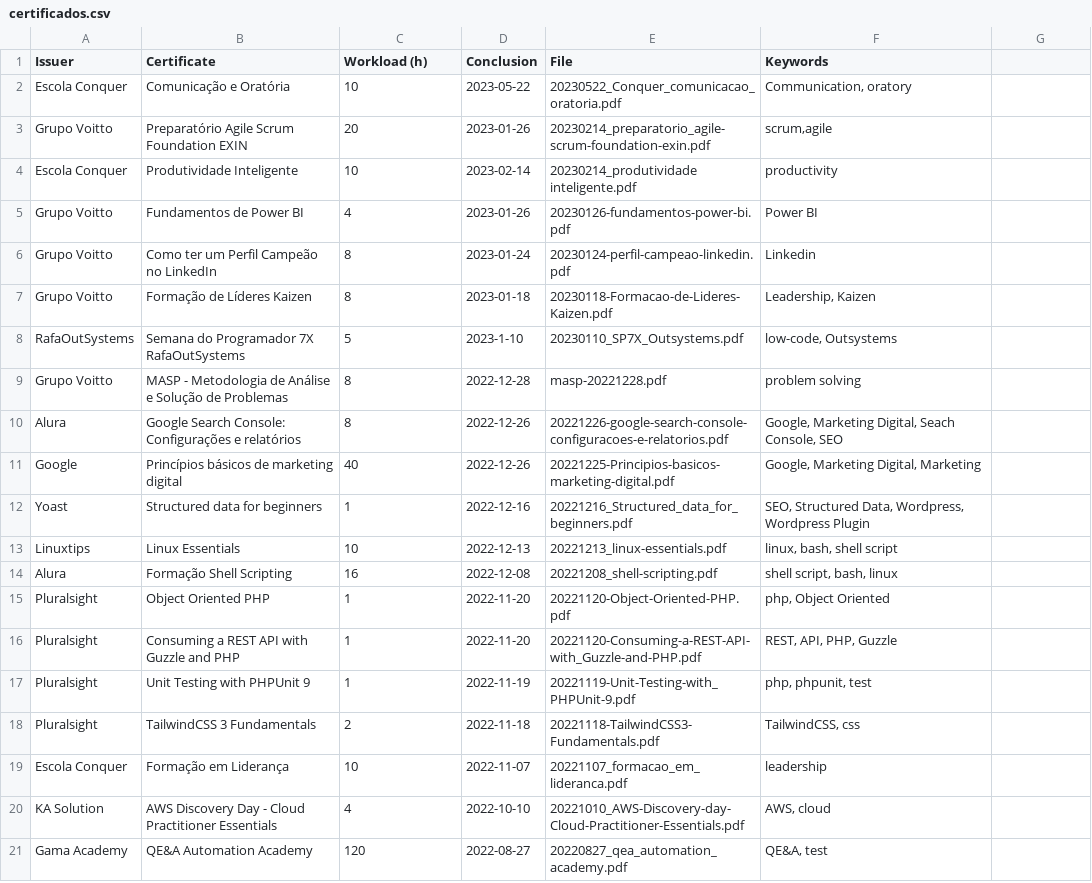
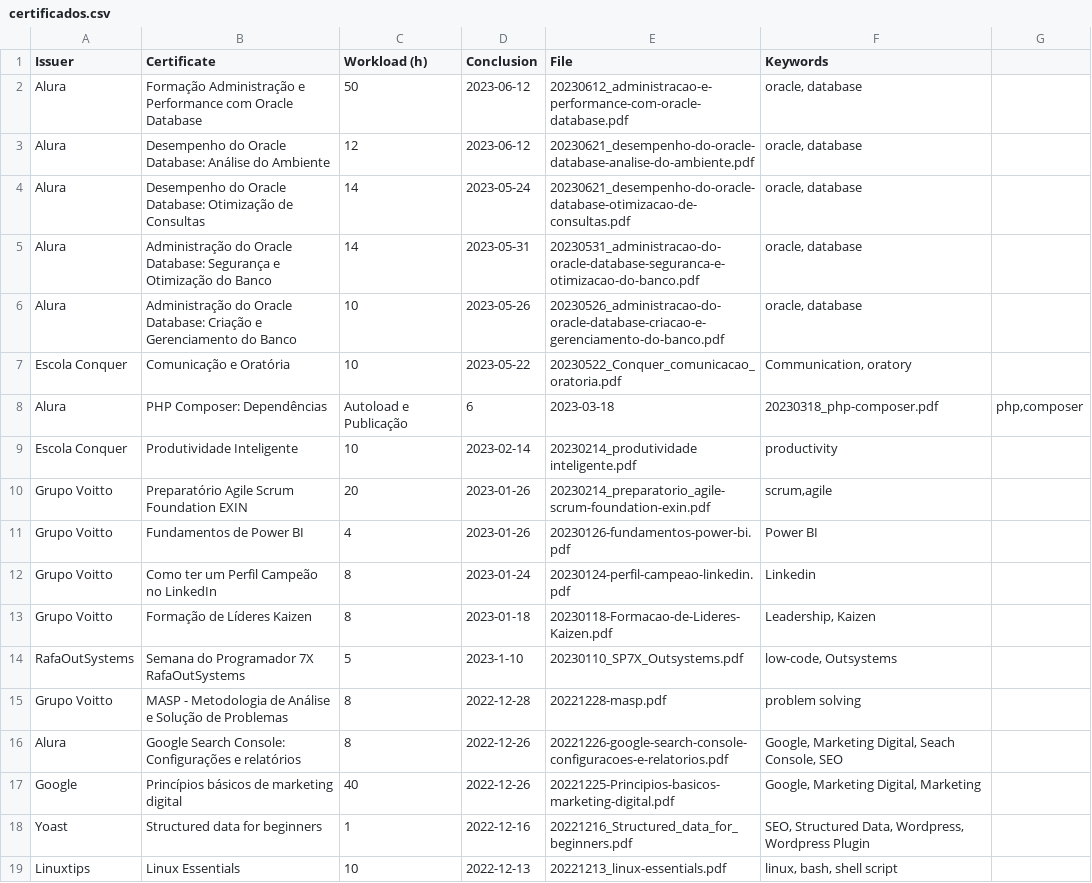
Before and after one commit to georgemaia/certificados-repo, a CSV file: files/certificados.csv, drawn as a sheet; only a part is shown; the shorter side is filled out with more unchanged rows.

Commit message:
Formação ORacle Database

```diff
--- a/files/certificados.csv
+++ b/files/certificados.csv
@@ -1,5 +1,11 @@
 Issuer,Certificate,Workload (h),Conclusion,File,Keywords
+Alura,Formação Administração e Performance com Oracle Database,50,2023-06-12,20230612_administracao-e-performance-com-oracle-database.pdf,"oracle, database"
+Alura,Desempenho do Oracle Database: Análise do Ambiente,12,2023-06-12,20230621_desempenho-do-oracle-database-analise-do-ambiente.pdf,"oracle, database"
+Alura,Desempenho do Oracle Database: Otimização de Consultas,14,2023-05-24,20230621_desempenho-do-oracle-database-otimizacao-de-consultas.pdf,"oracle, database"
+Alura,Administração do Oracle Database: Segurança e Otimização do Banco,14,2023-05-31,20230531_administracao-do-oracle-database-seguranca-e-otimizacao-do-banco.pdf,"oracle, database"
+Alura,Administração do Oracle Database: Criação e Gerenciamento do Banco,10,2023-05-26,20230526_administracao-do-oracle-database-criacao-e-gerenciamento-do-banco.pdf,"oracle, database"
 Escola Conquer,Comunicação e Oratória,10,2023-05-22,20230522_Conquer_comunicacao_oratoria.pdf,"Communication, oratory"
+Alura,PHP Composer: Dependências, Autoload e Publicação,6,2023-03-18,20230318_php-composer.pdf,"php,composer"
+Escola Conquer,Produtividade Inteligente,10,2023-02-14,20230214_produtividade inteligente.pdf,"productivity"
 Grupo Voitto,Preparatório Agile Scrum Foundation EXIN,20,2023-01-26,20230214_preparatorio_agile-scrum-foundation-exin.pdf,"scrum,agile"
-Escola Conquer,Produtividade Inteligente,10,2023-02-14,20230214_produtividade inteligente.pdf,"productivity"
 Grupo Voitto,Fundamentos de Power BI,4,2023-01-26,20230126-fundamentos-power-bi.pdf,"Power BI"
@@ -8,3 +14,3 @@ Grupo Voitto,Formação de Líderes Kaizen,8,2023-01-18,20230118-Formacao-de-Lid
 RafaOutSystems,Semana do Programador 7X RafaOutSystems,5,2023-1-10,20230110_SP7X_Outsystems.pdf,"low-code, Outsystems"
-Grupo Voitto,MASP - Metodologia de Análise e Solução de Problemas,8,2022-12-28,masp-20221228.pdf,"problem solving"
+Grupo Voitto,MASP - Metodologia de Análise e Solução de Problemas,8,2022-12-28,20221228-masp.pdf,"problem solving"
 Alura,Google Search Console: Configurações e relatórios,8,2022-12-26,20221226-google-search-console-configuracoes-e-relatorios.pdf,"Google, Marketing Digital, Seach Console, SEO"
```
Also changed, not shown: 8 other files.
